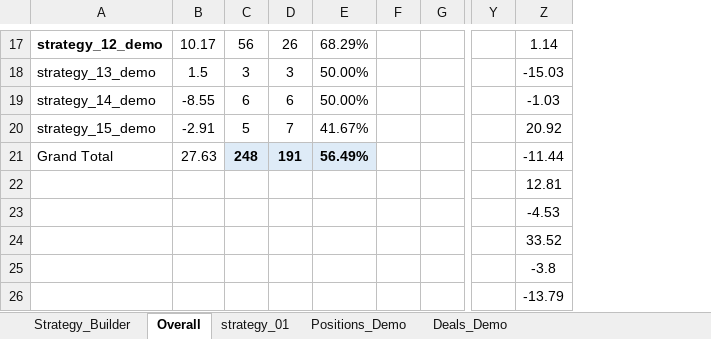
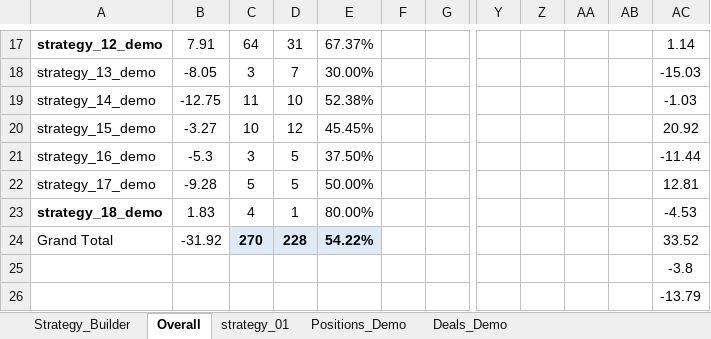
Before and after one commit to isaganijaen/mt5-live, an Excel workbook: Performance_Dashboard.xlsm, sheet Overall, drawn as a sheet; only a part is shown, gaps mark what is left out; values as stored, in another font and other column widths than the file's, no borders; conditional formats not drawn; removed rows and columns are numbered as before the commit, all else as after; the diff covers the shown part only; the diff names each change by its address in the sheet, - before the commit and + after, or states it on an @@ line.

```diff
--- a/Performance_Dashboard.xlsm (sheet Overall)
+++ b/Performance_Dashboard.xlsm (sheet Overall)
-column B, rows 17-21: 10.17 | 1.5 | -8.55 | -2.91 | 27.63
+column B, rows 17-24: 7.91 | -8.05 | -12.75 | -3.27 | -5.3 | -9.28 | 1.83 | -31.92
+column Z, empty
+column AA, empty
+column AB, empty
-C17: 56
+C17: 64
-D17: 26
+D17: 31
-E17: 68.29%
+E17: 67.37%
-D18: 3
+D18: 7
-E18: 50.00%
+E18: 30.00%
-C19: 6
+C19: 11
-D19: 6
+D19: 10
-E19: 50.00%
+E19: 52.38%
-C20: 5
+C20: 10
-D20: 7
+D20: 12
-E20: 41.67%
+E20: 45.45%
-A21: Grand Total
+A21: strategy_16_demo
-C21: 248
+C21: 3
@@ C21:E21 fill: #DEEBF7 → none, bold: on → off @@
-D21: 191
+D21: 5
-E21: 56.49%
+E21: 37.50%
-A22: (empty)
+A22: strategy_17_demo
-C22: (empty)
+C22: 5
-D22: (empty)
+D22: 5
-E22: (empty)
+E22: 50.00%
-A23: (empty)
+A23: strategy_18_demo
-C23: (empty)
+C23: 4
-D23: (empty)
+D23: 1
-E23: (empty)
+E23: 80.00%
-A24: (empty)
+A24: Grand Total
-C24: (empty)
+C24: 270
-C24:E24 fill: none
+C24:E24 fill: #DEEBF7
-D24: (empty)
+D24: 228
-E24: (empty)
+E24: 54.22%
```
Also changed, not shown: 10 added rows, 10 removed rows, 33 edited cells and cell formats elsewhere in this sheet, sheet Deals_Demo, sheet Positions_Demo, sheet strategy_01, formulas that keep their value, 3 other files.
